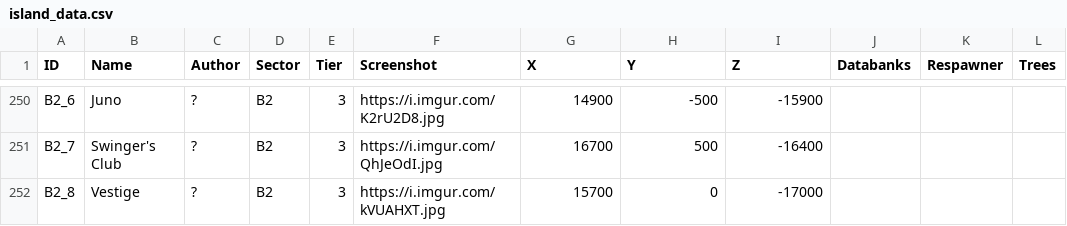
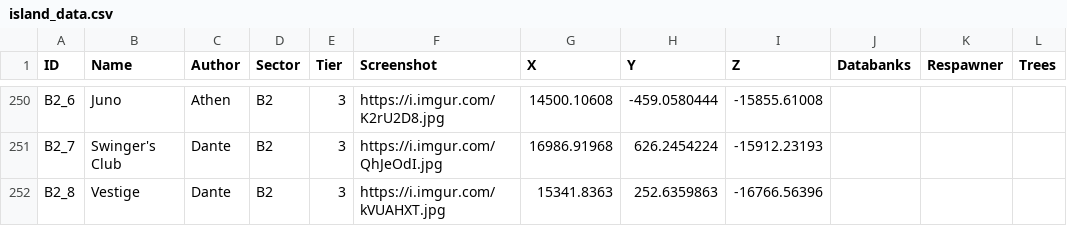
Before and after one commit to Jerodar/WAMap, a CSV file: data/1/island_data.csv, drawn as a sheet; only a part is shown, gaps mark what is left out; the diff covers the shown part only; the diff names each change by its address in the sheet, - before the commit and + after, or states it on an @@ line.

```diff
--- a/data/1/island_data.csv
+++ b/data/1/island_data.csv
-C250 (Author): ?
+C250 (Author): Athen
-G250 (X): 14900
+G250 (X): 14500.10608
-H250 (Y): -500
+H250 (Y): -459.0580444
-I250 (Z): -15900
+I250 (Z): -15855.61008
-C251:C252 (Author): ?
+C251:C252 (Author): Dante
-G251 (X): 16700
+G251 (X): 16986.91968
-H251 (Y): 500
+H251 (Y): 626.2454224
-I251 (Z): -16400
+I251 (Z): -15912.23193
-G252 (X): 15700
+G252 (X): 15341.8363
-H252 (Y): 0
+H252 (Y): 252.6359863
-I252 (Z): -17000
+I252 (Z): -16766.56396
```
Also changed, not shown: 64 edited cells elsewhere in this file.
